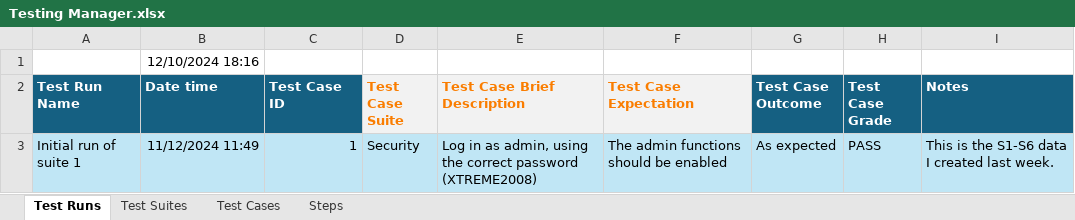
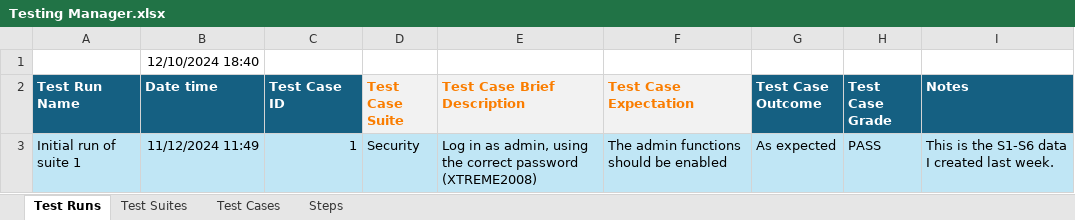
Before and after one commit to ATAARobotics/scouting-xtreme, an Excel workbook: Testing Manager.xlsx, sheet Test Runs, drawn as a sheet; values as stored, in another font and other column widths than the file's, no borders; table styles not drawn; the diff names each change by its address in the sheet, - before the commit and + after, or states it on an @@ line.

Commit message:
nominal changes to test the app how a push affects the app while it running

```diff
--- a/Testing Manager.xlsx (sheet Test Runs)
+++ b/Testing Manager.xlsx (sheet Test Runs)
-B1 (Date time): 12/10/2024 18:16
+B1 (Date time): 12/10/2024 18:40
```
Also changed, not shown: sheet Steps, charts or pictures.
